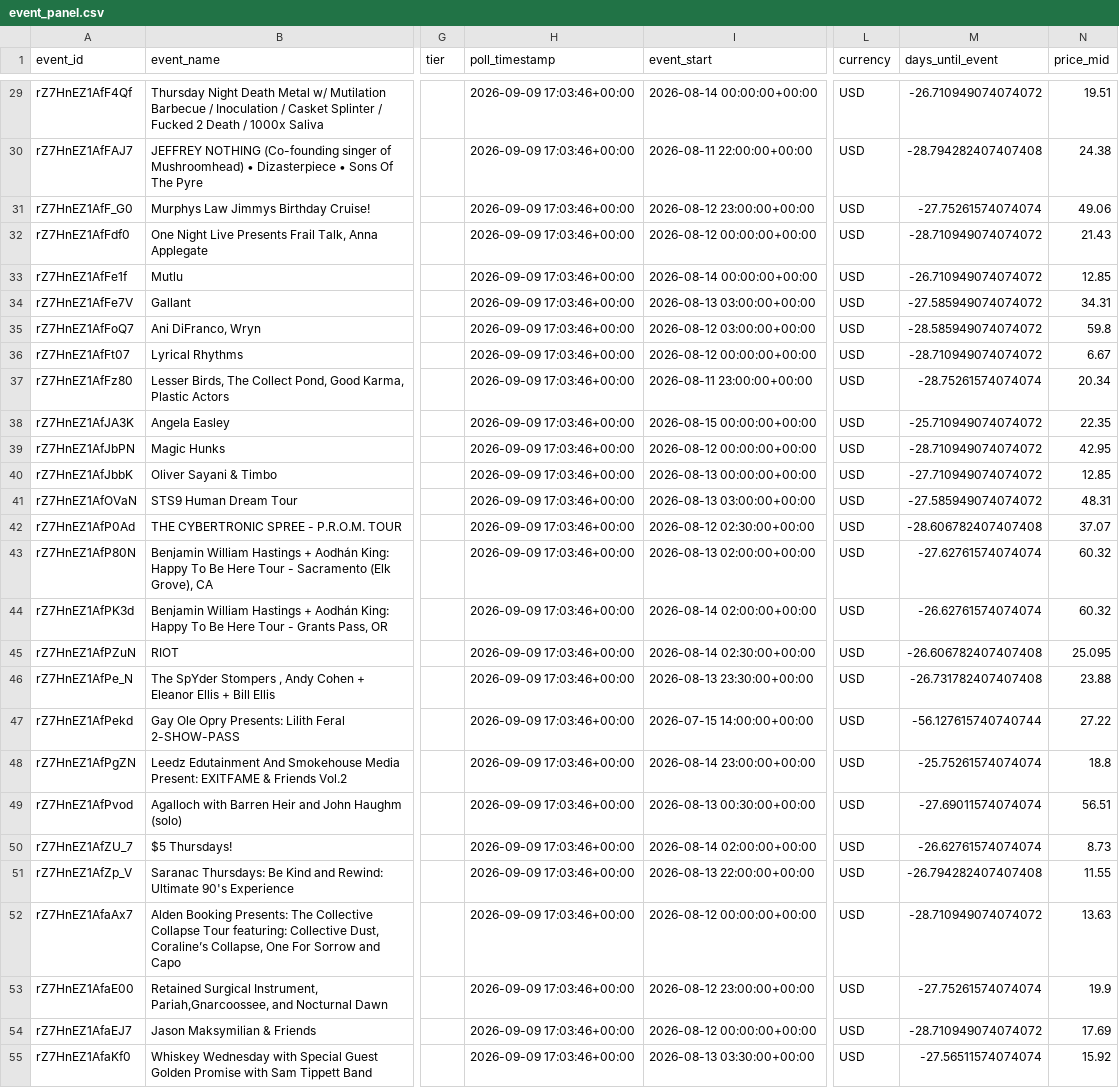
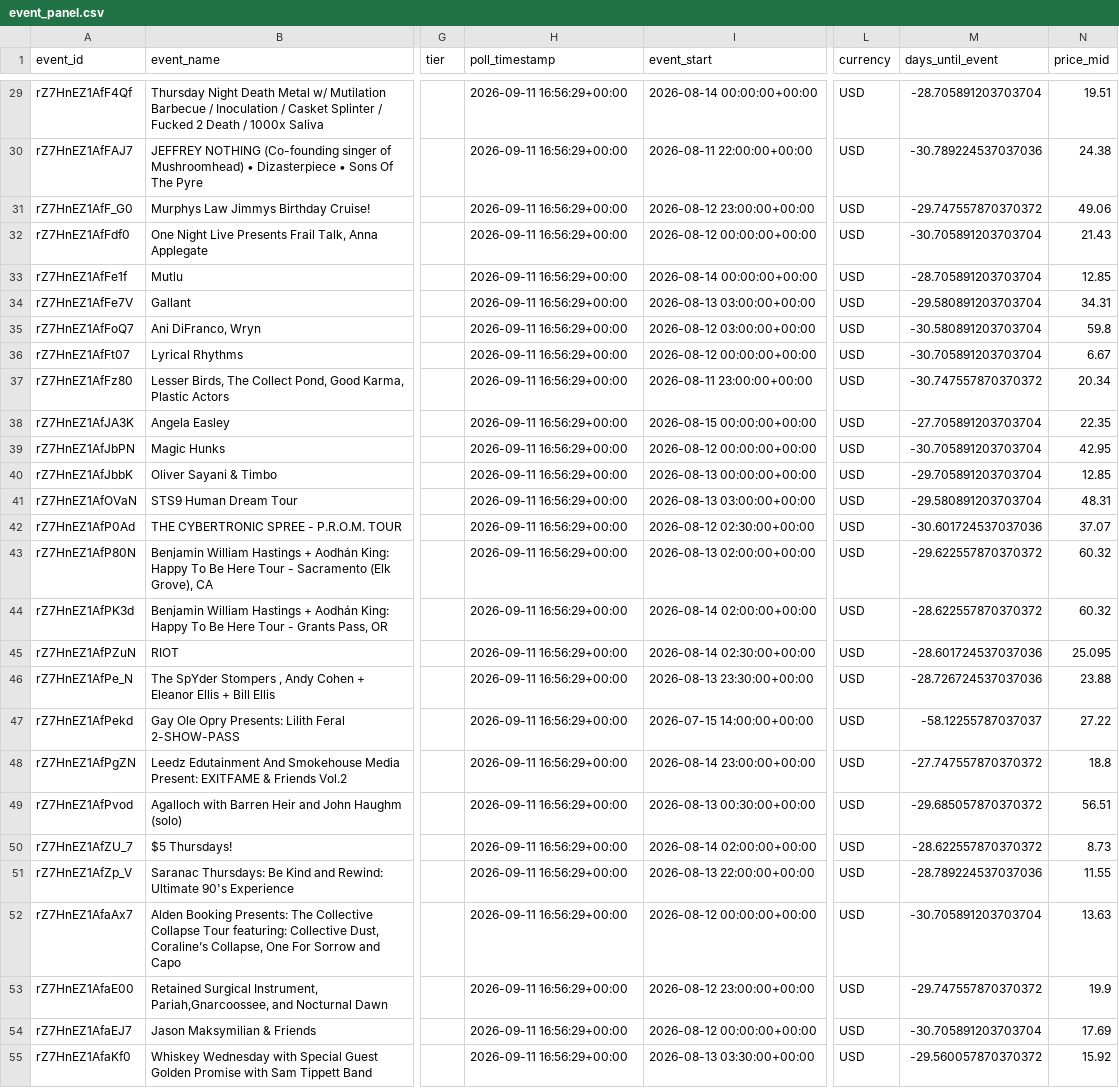
Before and after one commit to nikitarao19/price-of-demand, a CSV file: data/processed/event_panel.csv, drawn as a sheet; only a part is shown, gaps mark what is left out; the diff covers the shown part only; the diff names each change by its address in the sheet, - before the commit and + after, or states it on an @@ line.

```diff
--- a/data/processed/event_panel.csv
+++ b/data/processed/event_panel.csv
-H29:H55 (poll_timestamp): 2026-09-09 17:03:46+00:00
+H29:H55 (poll_timestamp): 2026-09-11 16:56:29+00:00
-M29 (days_until_event): -26.710949074074072
+M29 (days_until_event): -28.705891203703704
-M30 (days_until_event): -28.794282407407408
+M30 (days_until_event): -30.789224537037036
-M31 (days_until_event): -27.75261574074074
+M31 (days_until_event): -29.747557870370372
-M32 (days_until_event): -28.710949074074072
+M32 (days_until_event): -30.705891203703704
-M33 (days_until_event): -26.710949074074072
+M33 (days_until_event): -28.705891203703704
-M34 (days_until_event): -27.585949074074072
+M34 (days_until_event): -29.580891203703704
-M35 (days_until_event): -28.585949074074072
+M35 (days_until_event): -30.580891203703704
-M36 (days_until_event): -28.710949074074072
+M36 (days_until_event): -30.705891203703704
-M37 (days_until_event): -28.75261574074074
+M37 (days_until_event): -30.747557870370372
-M38 (days_until_event): -25.710949074074072
+M38 (days_until_event): -27.705891203703704
-M39 (days_until_event): -28.710949074074072
+M39 (days_until_event): -30.705891203703704
-M40 (days_until_event): -27.710949074074072
+M40 (days_until_event): -29.705891203703704
-M41 (days_until_event): -27.585949074074072
+M41 (days_until_event): -29.580891203703704
-M42 (days_until_event): -28.606782407407408
+M42 (days_until_event): -30.601724537037036
-M43 (days_until_event): -27.62761574074074
+M43 (days_until_event): -29.622557870370372
-M44 (days_until_event): -26.62761574074074
+M44 (days_until_event): -28.622557870370372
-M45 (days_until_event): -26.606782407407408
+M45 (days_until_event): -28.601724537037036
-M46 (days_until_event): -26.731782407407408
+M46 (days_until_event): -28.726724537037036
-M47 (days_until_event): -56.127615740740744
+M47 (days_until_event): -58.12255787037037
-M48 (days_until_event): -25.75261574074074
+M48 (days_until_event): -27.747557870370372
-M49 (days_until_event): -27.69011574074074
+M49 (days_until_event): -29.685057870370372
-M50 (days_until_event): -26.62761574074074
+M50 (days_until_event): -28.622557870370372
-M51 (days_until_event): -26.794282407407408
+M51 (days_until_event): -28.789224537037036
-M52 (days_until_event): -28.710949074074072
+M52 (days_until_event): -30.705891203703704
-M53 (days_until_event): -27.75261574074074
+M53 (days_until_event): -29.747557870370372
-M54 (days_until_event): -28.710949074074072
+M54 (days_until_event): -30.705891203703704
-M55 (days_until_event): -27.56511574074074
+M55 (days_until_event): -29.560057870370372
```
Also changed, not shown: 146 edited cells elsewhere in this file.
